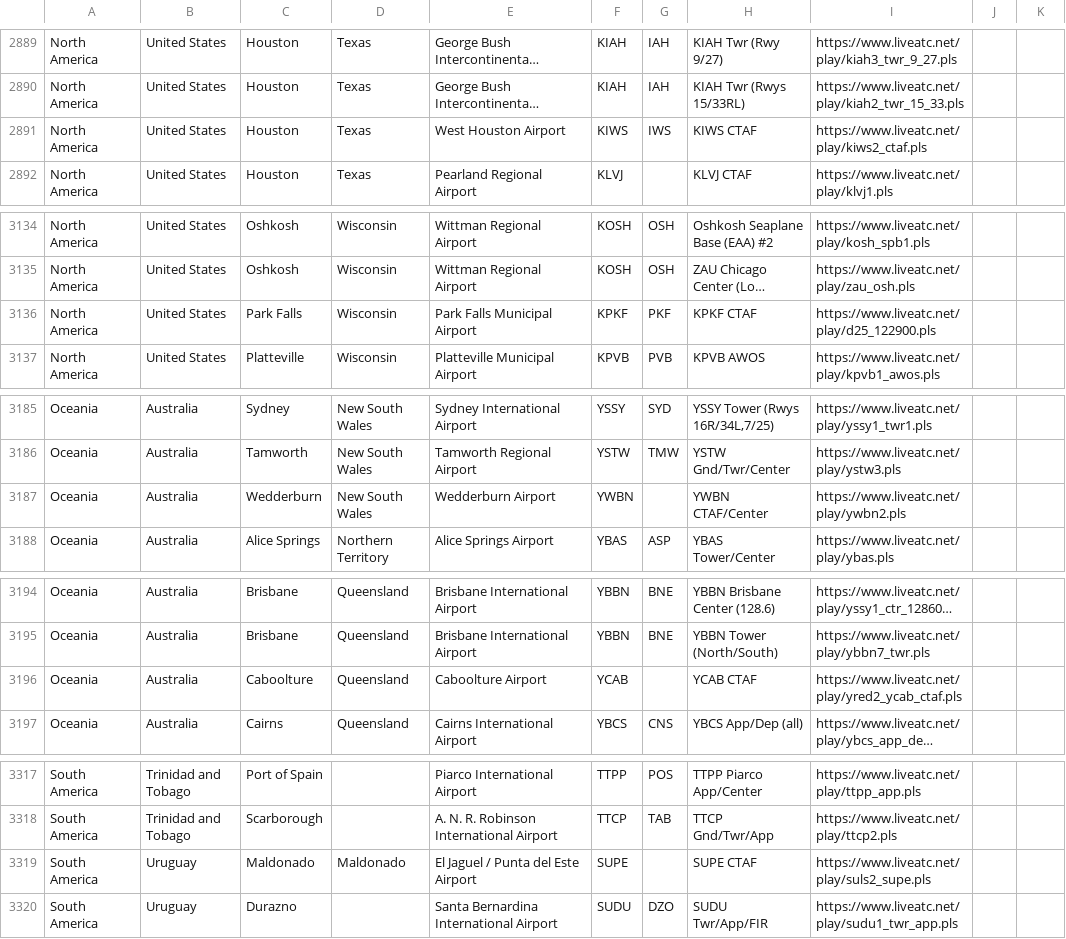
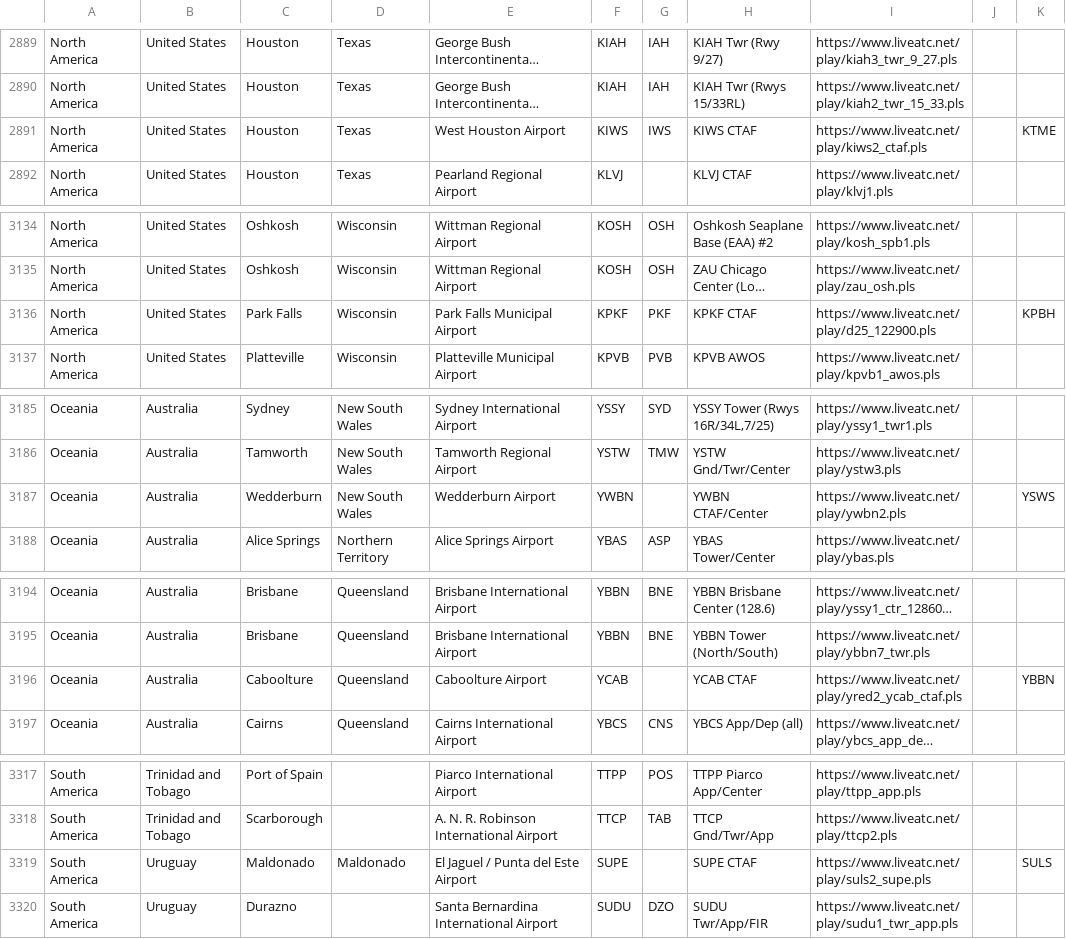
Before and after one commit to RoMinjun/lofiatc.ps1, a CSV file: liveatc_sources.csv, drawn as a sheet; only a part is shown, gaps mark what is left out; long unchanged cells end in …; the diff covers the shown part only; the diff names each change by its address in the sheet, - before the commit and + after, or states it on an @@ line.

```diff
--- a/liveatc_sources.csv
+++ b/liveatc_sources.csv
-K2891: (empty)
+K2891: KTME
-K3136: (empty)
+K3136: KPBH
-K3187: (empty)
+K3187: YSWS
-K3196: (empty)
+K3196: YBBN
-K3319: (empty)
+K3319: SULS
```
Also changed, not shown: 30 edited cells elsewhere in this file, atc_sources.csv.
